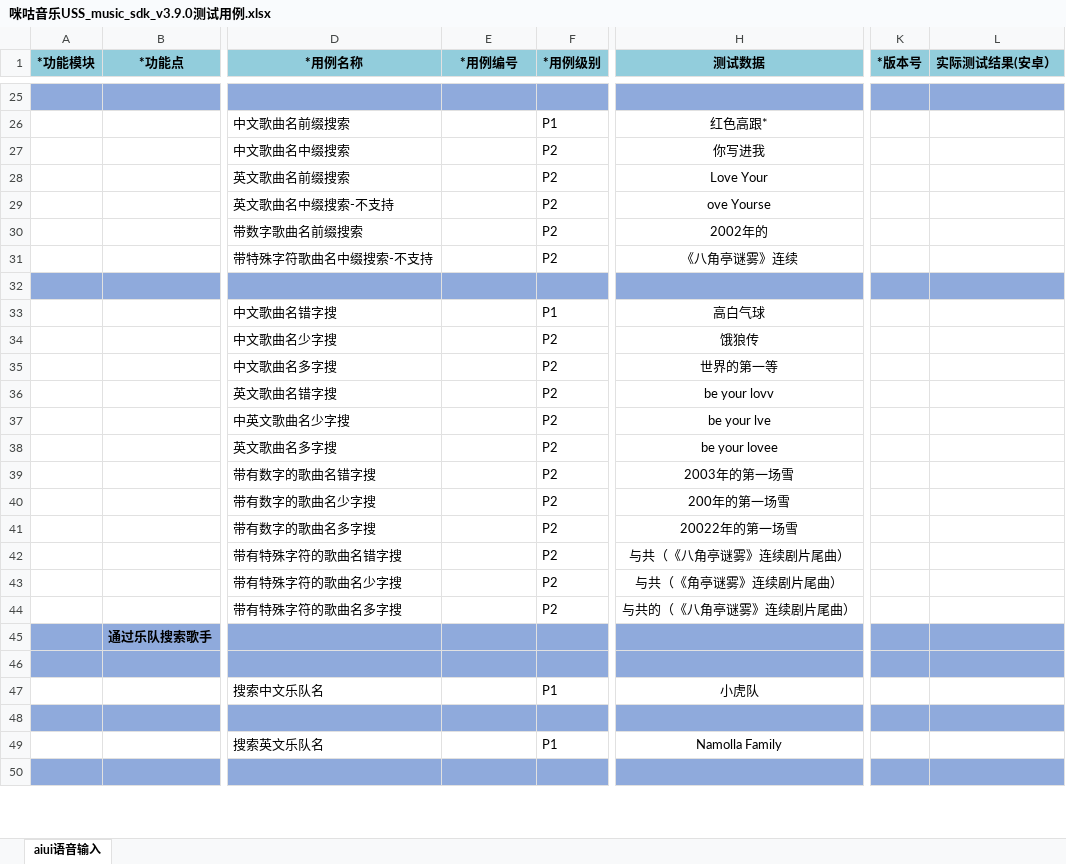
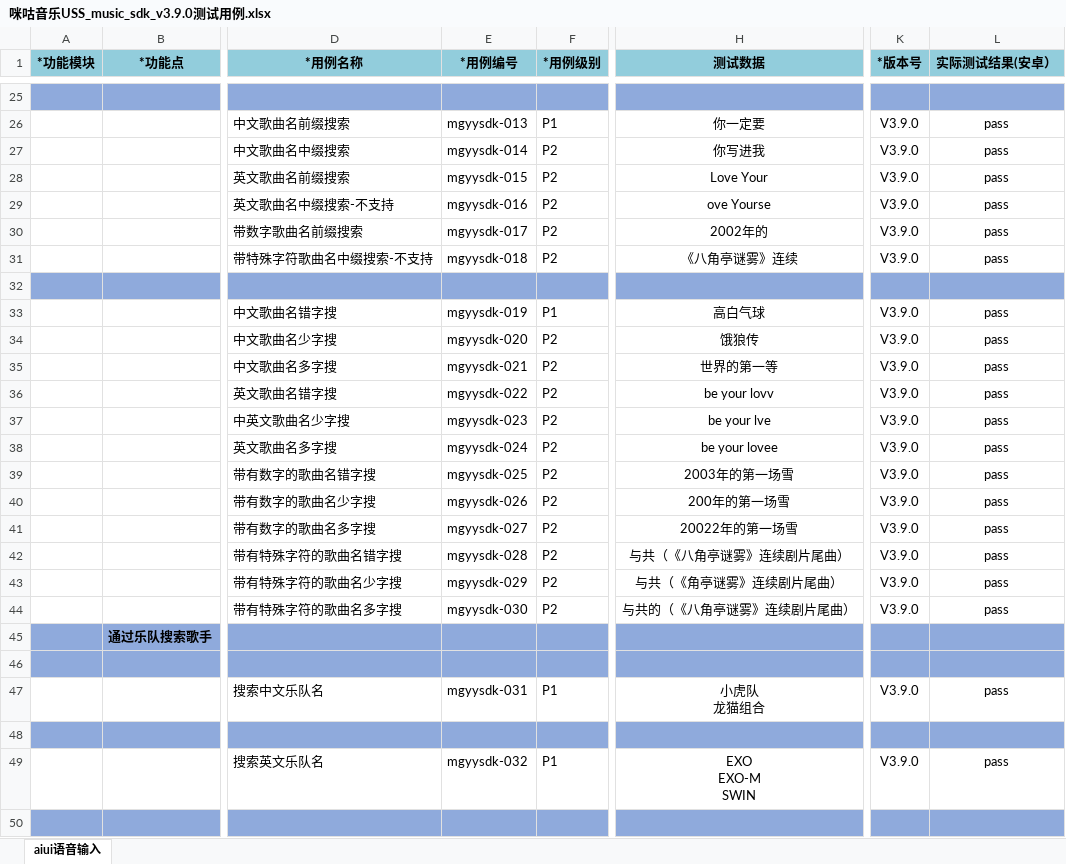
Before and after one commit to wksama/workmigu, an Excel workbook: 0咪咕音乐/咪咕音乐sdkv390/咪咕音乐USS_music_sdk_v3.9.0测试用例.xlsx, sheet aiui语音输入, drawn as a sheet; only a part is shown, gaps mark what is left out; values as stored, in another font and other column widths than the file's, no borders; ↵ is a line break in a cell; the diff covers the shown part only; the diff names each change by its address in the sheet, - before the commit and + after, or states it on an @@ line.

```diff
--- a/0咪咕音乐/咪咕音乐sdkv390/咪咕音乐USS_music_sdk_v3.9.0测试用例.xlsx (sheet aiui语音输入)
+++ b/0咪咕音乐/咪咕音乐sdkv390/咪咕音乐USS_music_sdk_v3.9.0测试用例.xlsx (sheet aiui语音输入)
-E26 (*用例编号): (empty)
+E26 (*用例编号): mgyysdk-013
-H26 (测试数据): 红色高跟*
+H26 (测试数据): 你一定要
-K26:K31 (*版本号): (empty)
+K26:K31 (*版本号): V3.9.0
-L26:L31 (实际测试结果(安卓）): (empty)
+L26:L31 (实际测试结果(安卓）): pass
-E27 (*用例编号): (empty)
+E27 (*用例编号): mgyysdk-014
-E28 (*用例编号): (empty)
+E28 (*用例编号): mgyysdk-015
-E29 (*用例编号): (empty)
+E29 (*用例编号): mgyysdk-016
-E30 (*用例编号): (empty)
+E30 (*用例编号): mgyysdk-017
-E31 (*用例编号): (empty)
+E31 (*用例编号): mgyysdk-018
-E33 (*用例编号): (empty)
+E33 (*用例编号): mgyysdk-019
-K33:K44 (*版本号): (empty)
+K33:K44 (*版本号): V3.9.0
-L33:L44 (实际测试结果(安卓）): (empty)
+L33:L44 (实际测试结果(安卓）): pass
-E34 (*用例编号): (empty)
+E34 (*用例编号): mgyysdk-020
-E35 (*用例编号): (empty)
+E35 (*用例编号): mgyysdk-021
-E36 (*用例编号): (empty)
+E36 (*用例编号): mgyysdk-022
-E37 (*用例编号): (empty)
+E37 (*用例编号): mgyysdk-023
-E38 (*用例编号): (empty)
+E38 (*用例编号): mgyysdk-024
-E39 (*用例编号): (empty)
+E39 (*用例编号): mgyysdk-025
-E40 (*用例编号): (empty)
+E40 (*用例编号): mgyysdk-026
-E41 (*用例编号): (empty)
+E41 (*用例编号): mgyysdk-027
-E42 (*用例编号): (empty)
+E42 (*用例编号): mgyysdk-028
-E43 (*用例编号): (empty)
+E43 (*用例编号): mgyysdk-029
-E44 (*用例编号): (empty)
+E44 (*用例编号): mgyysdk-030
-E47 (*用例编号): (empty)
+E47 (*用例编号): mgyysdk-031
-H47 (测试数据): 小虎队
+H47 (测试数据): 小虎队 ↵ 龙猫组合
-K47 (*版本号): (empty)
+K47 (*版本号): V3.9.0
-L47 (实际测试结果(安卓）): (empty)
+L47 (实际测试结果(安卓）): pass
-E49 (*用例编号): (empty)
+E49 (*用例编号): mgyysdk-032
-H49 (测试数据): Namolla Family
+H49 (测试数据): EXO ↵ EXO-M ↵ SWIN
-K49 (*版本号): (empty)
+K49 (*版本号): V3.9.0
-L49 (实际测试结果(安卓）): (empty)
+L49 (实际测试结果(安卓）): pass
```
Also changed, not shown: 2 added rows, 76 removed rows and 41 edited cells elsewhere in this sheet, 0咪咕音乐/咪咕音乐超编v1120/咪咕音乐媒资门户USS-V1.12.0版本测试用例.xlsx, 0咪咕音乐/咪咕音乐超编v1120/媒资门户ATP用例.xlsx, 7 other files.
